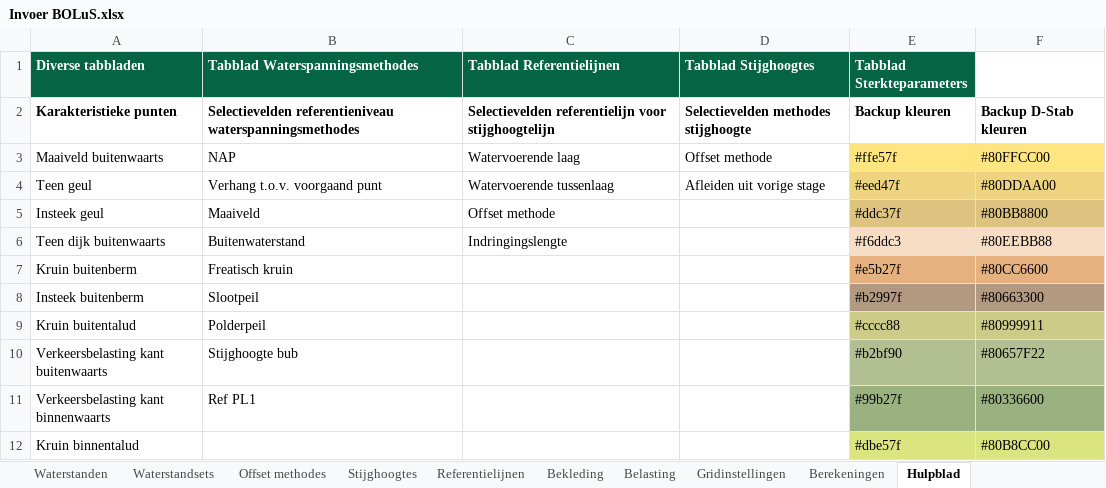
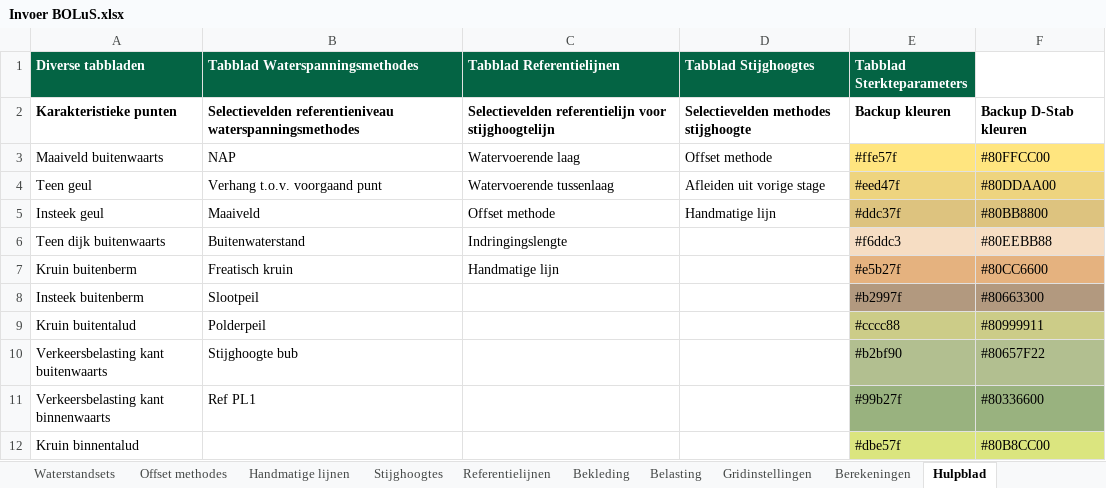
Before and after one commit to scheldestromen/BOLuS, an Excel workbook: src/bolus/excel_tool/Invoer BOLuS.xlsx, sheet Hulpblad, drawn as a sheet; only a part is shown; values as stored, in another font and other column widths than the file's, no borders; the diff names each change by its address in the sheet, - before the commit and + after, or states it on an @@ line.

Commit message:
feat: Handmatige waterlijnen

```diff
--- a/src/bolus/excel_tool/Invoer BOLuS.xlsx (sheet Hulpblad)
+++ b/src/bolus/excel_tool/Invoer BOLuS.xlsx (sheet Hulpblad)
+sheet tab: Handmatige lijnen
-D5 (Tabblad Stijghoogtes): (empty)
+D5 (Tabblad Stijghoogtes): Handmatige lijn
-C7 (Tabblad Referentielijnen): (empty)
+C7 (Tabblad Referentielijnen): Handmatige lijn
```
Also changed, not shown: sheet Stijghoogtes, sheet Referentielijnen, sheet Berekeningen, 6 other files.
